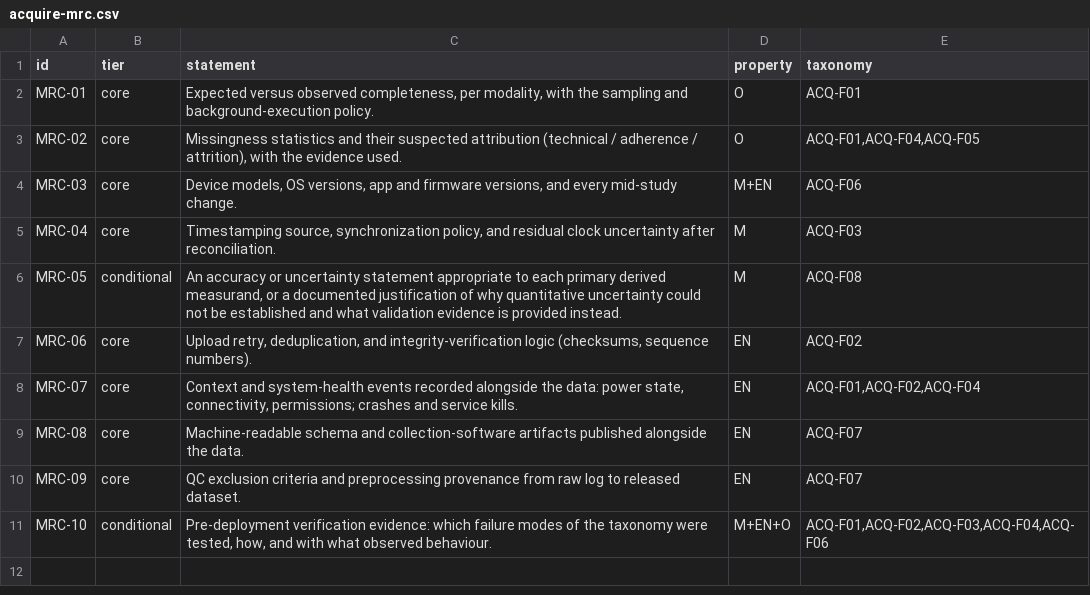
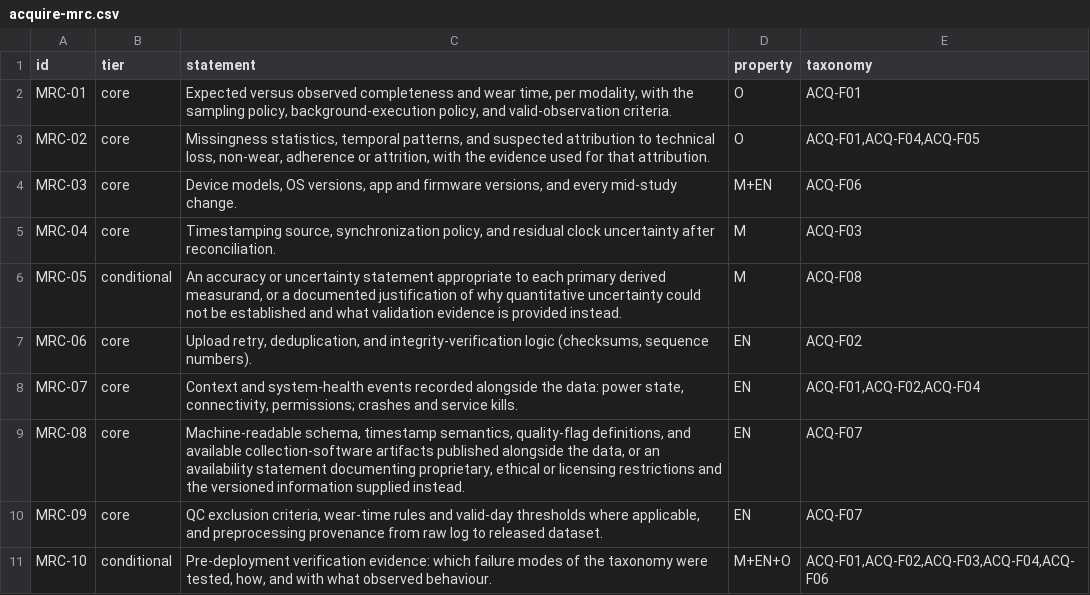
Before and after one commit to acquire-framework/acquire-framework.github.io, a CSV file: dist/acquire-mrc.csv, drawn as a sheet.

```diff
--- a/dist/acquire-mrc.csv
+++ b/dist/acquire-mrc.csv
@@ -1,4 +1,4 @@
 id,tier,statement,property,taxonomy
-MRC-01,core,"Expected versus observed completeness, per modality, with the sampling and background-execution policy.",O,ACQ-F01
-MRC-02,core,"Missingness statistics and their suspected attribution (technical / adherence / attrition), with the evidence used.",O,"ACQ-F01,ACQ-F04,ACQ-F05"
+MRC-01,core,"Expected versus observed completeness and wear time, per modality, with the sampling policy, background-execution policy, and valid-observation criteria.",O,ACQ-F01
+MRC-02,core,"Missingness statistics, temporal patterns, and suspected attribution to technical loss, non-wear, adherence or attrition, with the evidence used for that attribution.",O,"ACQ-F01,ACQ-F04,ACQ-F05"
 MRC-03,core,"Device models, OS versions, app and firmware versions, and every mid-study change.",M+EN,ACQ-F06
@@ -8,4 +8,4 @@ MRC-06,core,"Upload retry, deduplication, and integrity-verification logic (chec
 MRC-07,core,"Context and system-health events recorded alongside the data: power state, connectivity, permissions; crashes and service kills.",EN,"ACQ-F01,ACQ-F02,ACQ-F04"
-MRC-08,core,Machine-readable schema and collection-software artifacts published alongside the data.,EN,ACQ-F07
-MRC-09,core,QC exclusion criteria and preprocessing provenance from raw log to released dataset.,EN,ACQ-F07
+MRC-08,core,"Machine-readable schema, timestamp semantics, quality-flag definitions, and available collection-software artifacts published alongside the data, or an availability statement documenting proprietary, ethical or licensing restrictions and the versioned information supplied instead.",EN,ACQ-F07
+MRC-09,core,"QC exclusion criteria, wear-time rules and valid-day thresholds where applicable, and preprocessing provenance from raw log to released dataset.",EN,ACQ-F07
 MRC-10,conditional,"Pre-deployment verification evidence: which failure modes of the taxonomy were tested, how, and with what observed behaviour.",M+EN+O,"ACQ-F01,ACQ-F02,ACQ-F03,ACQ-F04,ACQ-F06"
```
Also changed, not shown: 32 other files.
